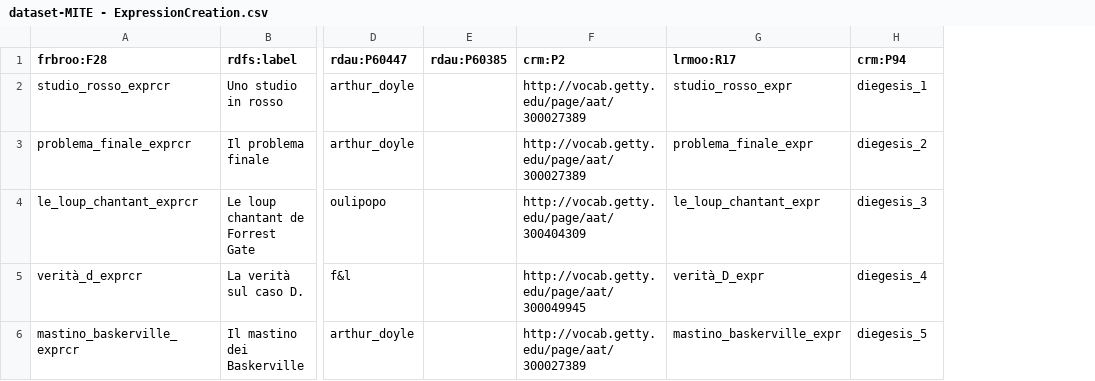
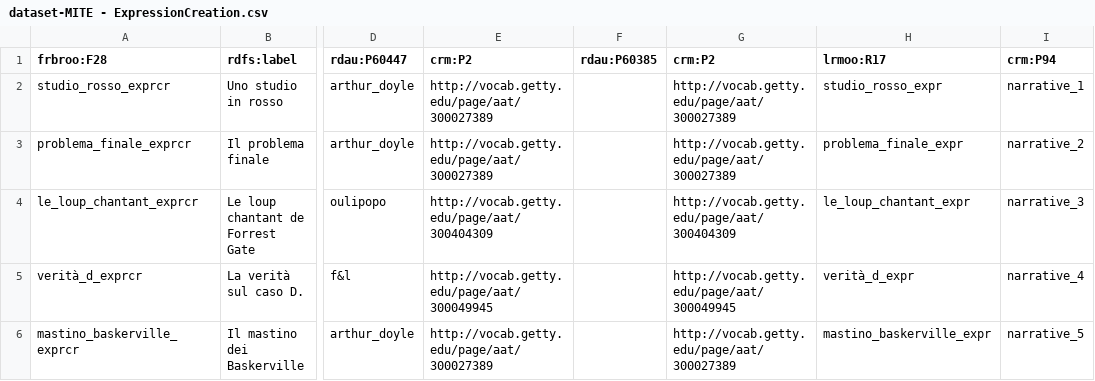
Before and after one commit to enricabruno/ficto, a CSV file: csv-files/dataset-MITE - ExpressionCreation.csv, drawn as a sheet; only a part is shown, gaps mark what is left out; addresses are those after the commit; the diff names each change by its address in the sheet, - before the commit and + after, or states it on an @@ line.

```diff
--- a/csv-files/dataset-MITE - ExpressionCreation.csv
+++ b/csv-files/dataset-MITE - ExpressionCreation.csv
+column E (crm:P2), rows 2-6: http://vocab.getty.edu/page/aat/300027389 | http://vocab.getty.edu/page/aat/300027389 | http://vocab.getty.edu/page/aat/300404309 | http://vocab.getty.edu/page/aat/300049945 | http://vocab.getty.edu/page/aat/300027389
-I2 (crm:P94): diegesis_1
+I2 (crm:P94): narrative_1
-I3 (crm:P94): diegesis_2
+I3 (crm:P94): narrative_2
-I4 (crm:P94): diegesis_3
+I4 (crm:P94): narrative_3
-H5 (lrmoo:R17): verità_D_expr
+H5 (lrmoo:R17): verità_d_expr
-I5 (crm:P94): diegesis_4
+I5 (crm:P94): narrative_4
-I6 (crm:P94): diegesis_5
+I6 (crm:P94): narrative_5
```
Also changed, not shown: csv-files/dataset-MITE - AuthorityAgent.csv, csv-files/dataset-MITE - Expression.csv, 7 other files.
